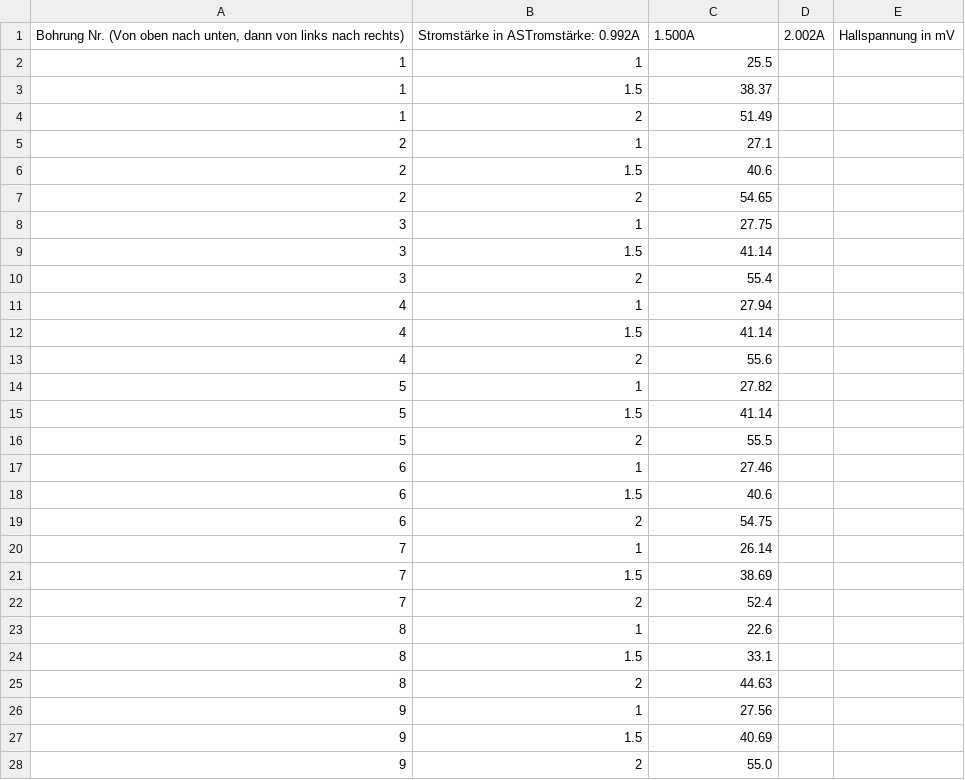
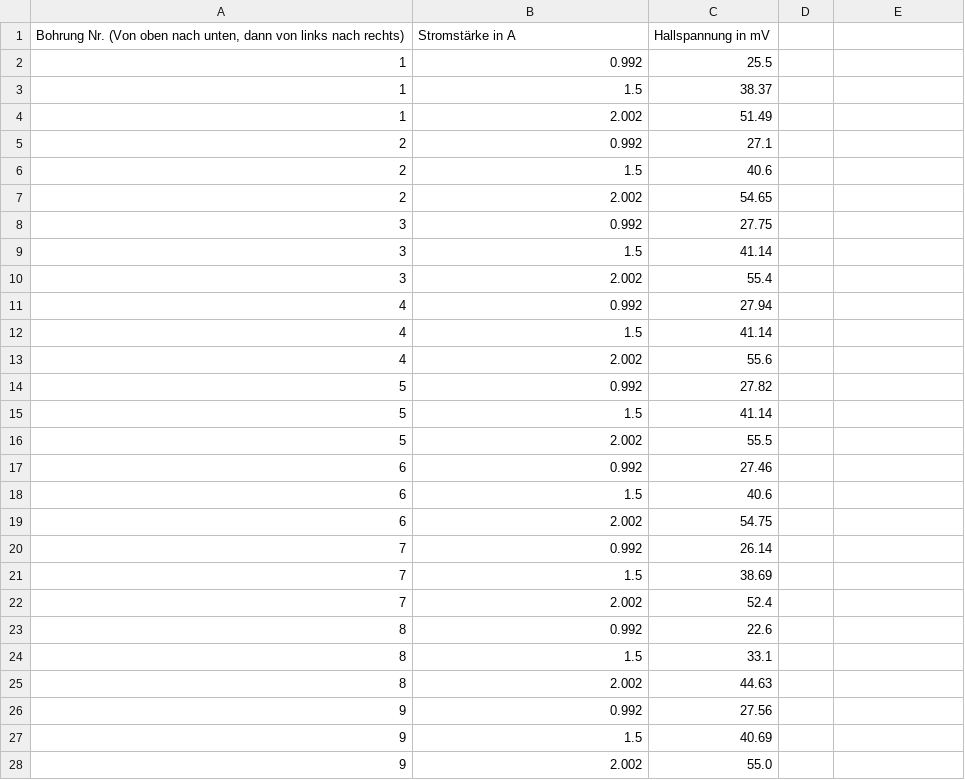
Before and after one commit to martin8ner/P1, a CSV file: Spezifische_Ladung_des_Elektrons/hall_spannung_helmholtz.csv, drawn as a sheet; only a part is shown; the diff covers the shown part only.

```diff
--- a/Spezifische_Ladung_des_Elektrons/hall_spannung_helmholtz.csv
+++ b/Spezifische_Ladung_des_Elektrons/hall_spannung_helmholtz.csv
@@ -1,28 +1,28 @@
-"Bohrung Nr. (Von oben nach unten, dann von links nach rechts)", "Stromstärke in A"STromstärke: 0.992A, 1.500A, 2.002A, "Hallspannung in mV"
-1, 1, 25.5
+"Bohrung Nr. (Von oben nach unten, dann von links nach rechts)","Stromstärke in A","Hallspannung in mV"
+1, 0.992, 25.5
 1, 1.5, 38.37
-1, 2, 51.49
-2, 1, 27.1
+1, 2.002, 51.49
+2, 0.992, 27.1
 2, 1.5,40.6
-2, 2, 54.65
-3, 1, 27.75
+2, 2.002, 54.65
+3, 0.992, 27.75
 3, 1.5,41.14
-3, 2, 55.4
-4, 1, 27.94
+3, 2.002, 55.4
+4, 0.992, 27.94
 4, 1.5,41.14
-4, 2,55.6
-5, 1, 27.82
+4, 2.002,55.6
+5, 0.992, 27.82
 5, 1.5, 41.14
-5, 2,  55.5
-6, 1, 27.46
+5, 2.002,  55.5
+6, 0.992, 27.46
 6, 1.5, 40.6
-6, 2, 54.75
-7, 1, 26.14
+6, 2.002, 54.75
+7, 0.992, 26.14
 7, 1.5,38.69
-7, 2, 52.4
-8, 1, 22.6
+7, 2.002, 52.4
+8, 0.992, 22.6
 8, 1.5, 33.1
-8, 2, 44.63
-9, 1, 27.56
+8, 2.002, 44.63
+9, 0.992, 27.56
 9, 1.5,40.69
-9, 2, 55.0
+9, 2.002, 55.0
```
Also changed, not shown: 6 edited cells elsewhere in this file, Spezifische_Ladung_des_Elektrons/d_von_I.csv, Spezifische_Ladung_des_Elektrons/d_von_U.csv, 4 other files.
